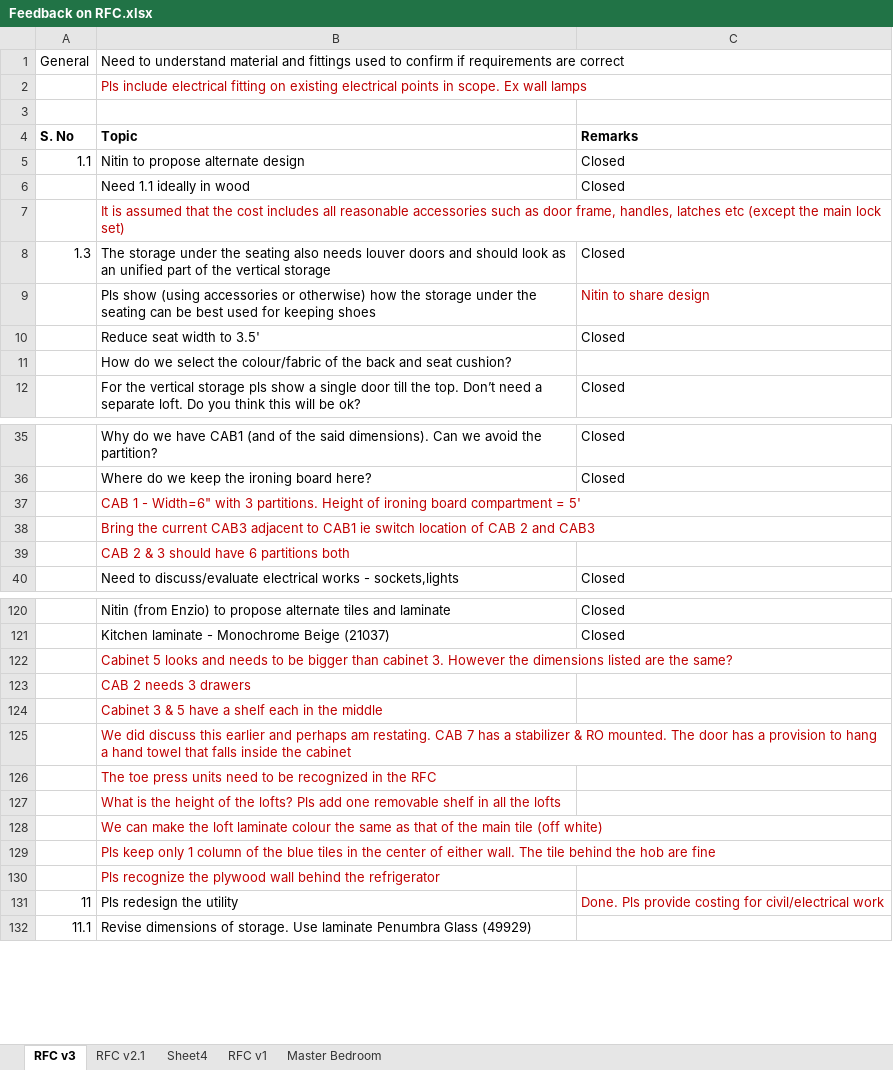
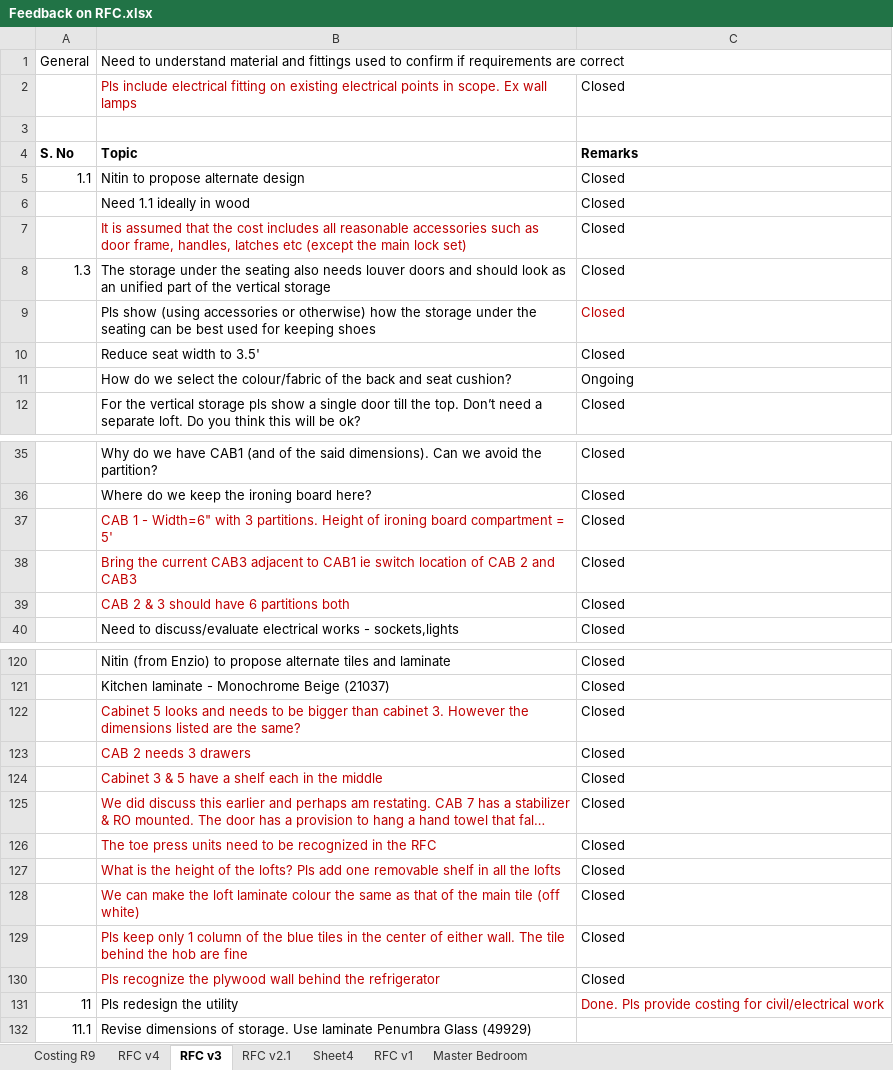
Before and after one commit to nitin5kapoor/First, an Excel workbook: Feedback on RFC.xlsx, sheet RFC v3, drawn as a sheet; only a part is shown, gaps mark what is left out; long unchanged cells end in …; values as stored, in another font and other column widths than the file's, no borders; the diff covers the shown part only; the diff names each change by its address in the sheet, - before the commit and + after, or states it on an @@ line.

```diff
--- a/Feedback on RFC.xlsx (sheet RFC v3)
+++ b/Feedback on RFC.xlsx (sheet RFC v3)
+sheet tab: Costing R9
+sheet tab: RFC v4
-C2: (empty)
+C2: Closed
-C7: (empty)
+C7: Closed
-C9: Nitin to share design
+C9: Closed
-C11: (empty)
+C11: Ongoing
-C37:C39: (empty)
+C37:C39: Closed
-C122:C130: (empty)
+C122:C130: Closed
```
Also changed, not shown: 16 edited cells elsewhere in this sheet, sheet Master Bedroom.
